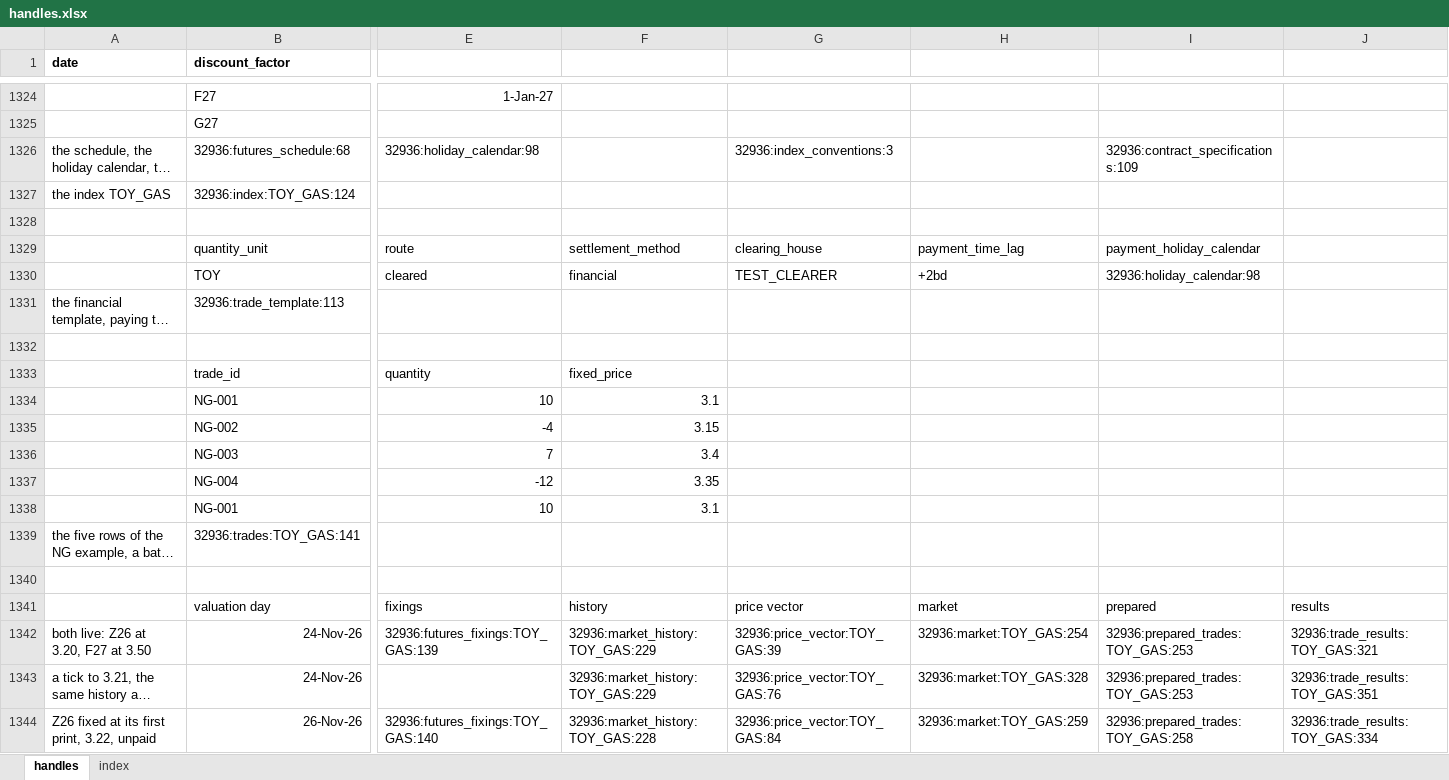
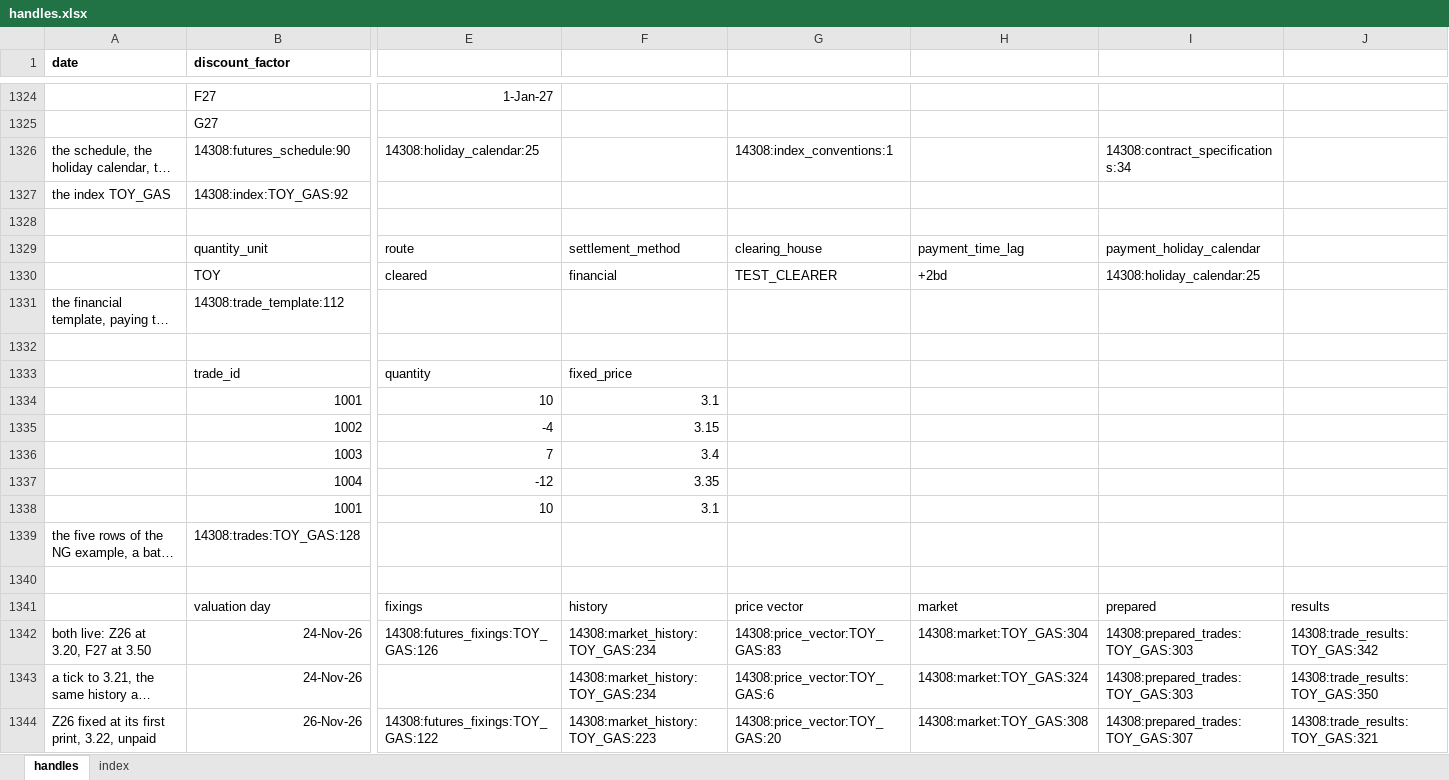
Before and after one commit to gobbles404/catalyst, an Excel workbook: workbooks/handles.xlsx, sheet handles, drawn as a sheet; only a part is shown, gaps mark what is left out; long unchanged cells end in …; values as stored, in another font and other column widths than the file's, no borders; the diff covers the shown part only; the diff names each change by its address in the sheet, - before the commit and + after, or states it on an @@ line.

Commit message:
feat(trades): numeric trade IDs, whole numbers of at most 15 digits (#168)

```diff
--- a/workbooks/handles.xlsx (sheet handles)
+++ b/workbooks/handles.xlsx (sheet handles)
-B1326 (discount_factor): 32936:futures_schedule:68
+B1326 (discount_factor): 14308:futures_schedule:90
-E1326: 32936:holiday_calendar:98
+E1326: 14308:holiday_calendar:25
-G1326: 32936:index_conventions:3
+G1326: 14308:index_conventions:1
-I1326: 32936:contract_specifications:109
+I1326: 14308:contract_specifications:34
-B1327 (discount_factor): 32936:index:TOY_GAS:124
+B1327 (discount_factor): 14308:index:TOY_GAS:92
-I1330: 32936:holiday_calendar:98
+I1330: 14308:holiday_calendar:25
-B1331 (discount_factor): 32936:trade_template:113
+B1331 (discount_factor): 14308:trade_template:112
-B1334 (discount_factor): NG-001
+B1334 (discount_factor): 1001
-B1335 (discount_factor): NG-002
+B1335 (discount_factor): 1002
-B1336 (discount_factor): NG-003
+B1336 (discount_factor): 1003
-B1337 (discount_factor): NG-004
+B1337 (discount_factor): 1004
-B1338 (discount_factor): NG-001
+B1338 (discount_factor): 1001
-B1339 (discount_factor): 32936:trades:TOY_GAS:141
+B1339 (discount_factor): 14308:trades:TOY_GAS:128
-E1342: 32936:futures_fixings:TOY_GAS:139
+E1342: 14308:futures_fixings:TOY_GAS:126
-F1342:F1343: 32936:market_history:TOY_GAS:229
+F1342:F1343: 14308:market_history:TOY_GAS:234
-G1342: 32936:price_vector:TOY_GAS:39
+G1342: 14308:price_vector:TOY_GAS:83
-H1342: 32936:market:TOY_GAS:254
+H1342: 14308:market:TOY_GAS:304
-I1342:I1343: 32936:prepared_trades:TOY_GAS:253
+I1342:I1343: 14308:prepared_trades:TOY_GAS:303
-J1342: 32936:trade_results:TOY_GAS:321
+J1342: 14308:trade_results:TOY_GAS:342
-G1343: 32936:price_vector:TOY_GAS:76
+G1343: 14308:price_vector:TOY_GAS:6
-H1343: 32936:market:TOY_GAS:328
+H1343: 14308:market:TOY_GAS:324
-J1343: 32936:trade_results:TOY_GAS:351
+J1343: 14308:trade_results:TOY_GAS:350
-E1344: 32936:futures_fixings:TOY_GAS:140
+E1344: 14308:futures_fixings:TOY_GAS:122
-F1344: 32936:market_history:TOY_GAS:228
+F1344: 14308:market_history:TOY_GAS:223
-G1344: 32936:price_vector:TOY_GAS:84
+G1344: 14308:price_vector:TOY_GAS:20
-H1344: 32936:market:TOY_GAS:259
+H1344: 14308:market:TOY_GAS:308
-I1344: 32936:prepared_trades:TOY_GAS:258
+I1344: 14308:prepared_trades:TOY_GAS:307
-J1344: 32936:trade_results:TOY_GAS:334
+J1344: 14308:trade_results:TOY_GAS:321
```
Also changed, not shown: 475 edited cells elsewhere in this sheet, sheet index, 21 other files.
